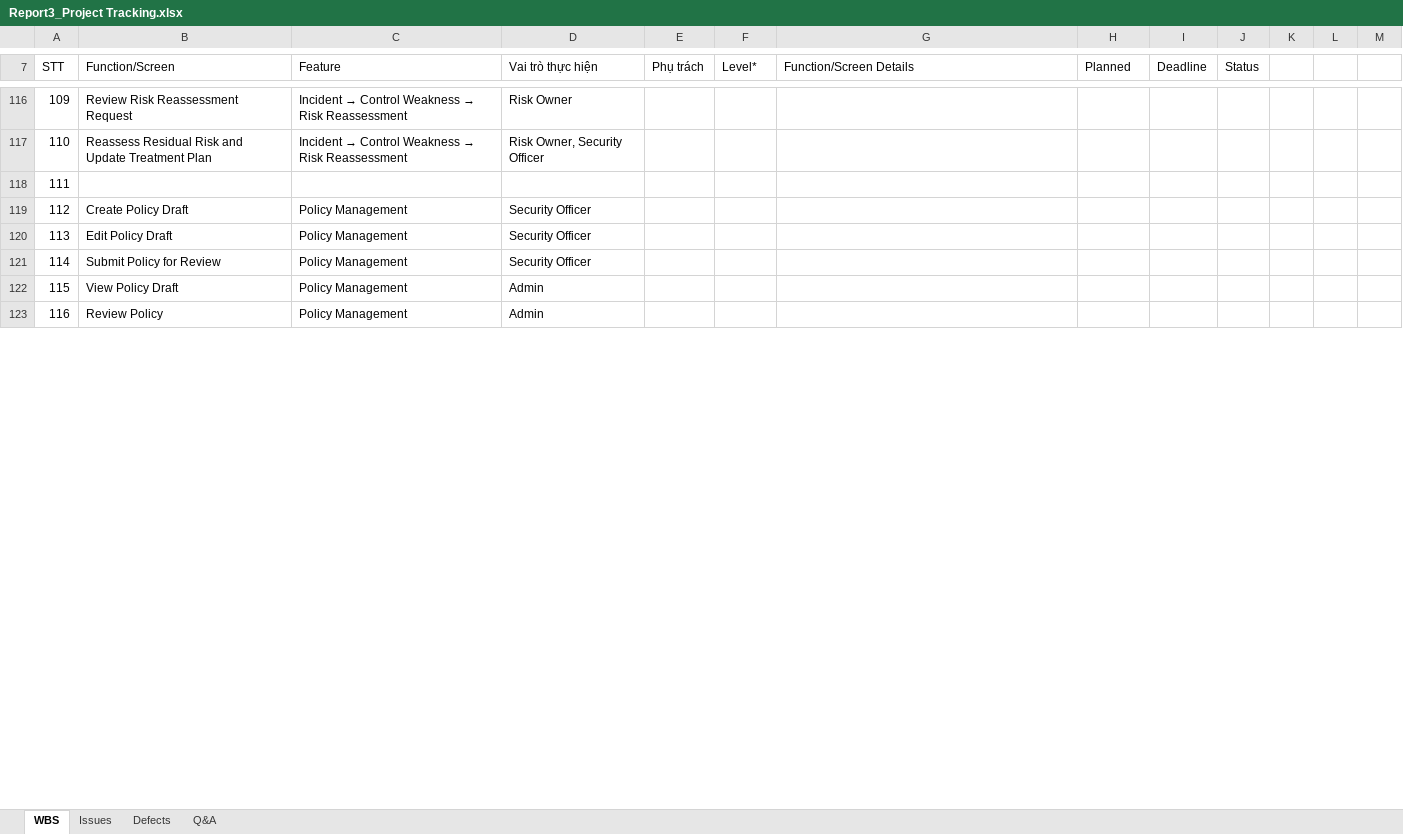
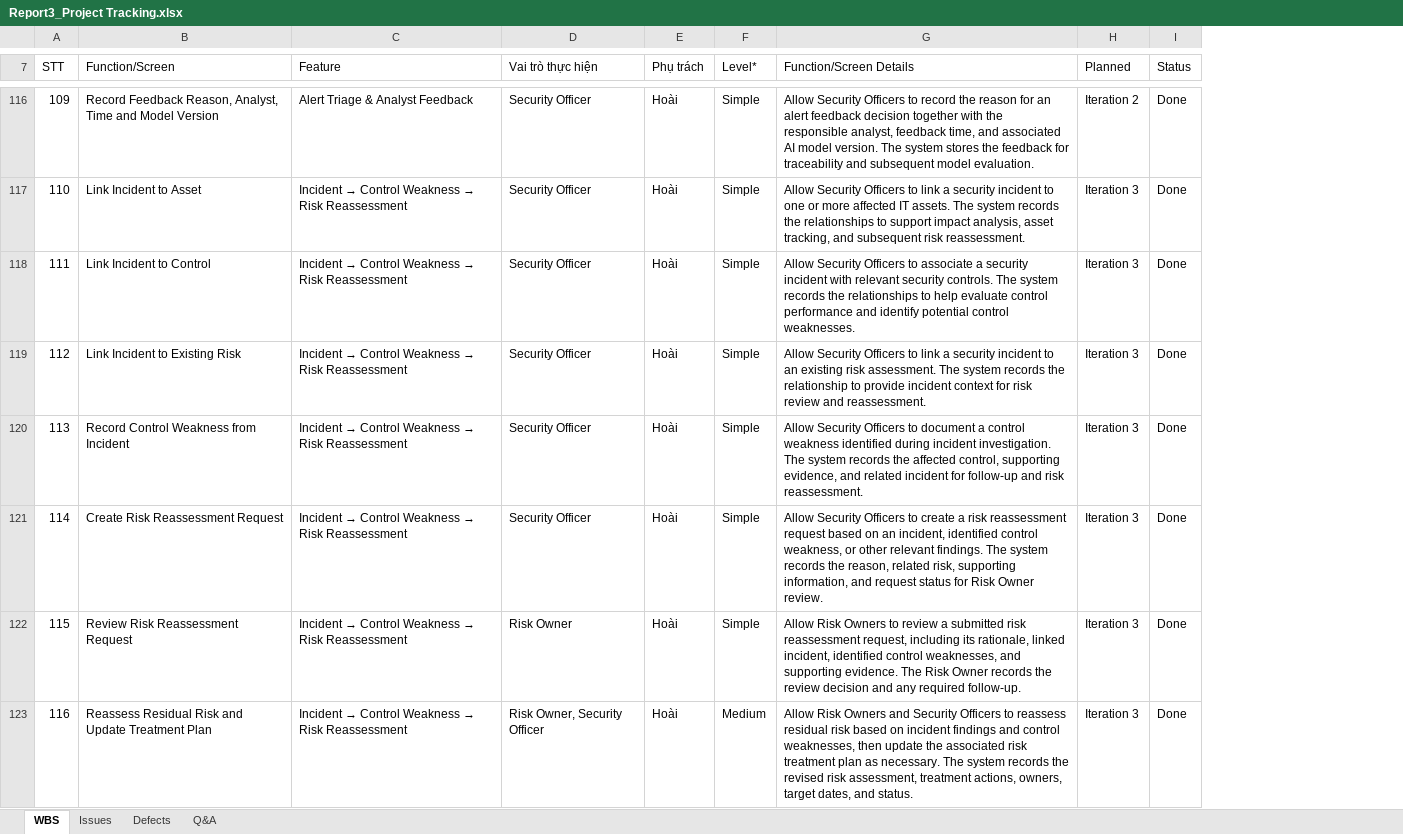
Before and after one commit to phamvanhoai/SecuraAI-Backend, an Excel workbook: project-docs/new/Report3_Project Tracking.xlsx, sheet WBS, drawn as a sheet; only a part is shown, gaps mark what is left out; values as stored, in another font and other column widths than the file's, no cell formats; charts and pictures not drawn; removed rows and columns are numbered as before the commit, all else as after; the diff covers the shown part only; the diff names each change by its address in the sheet, - before the commit and + after, or states it on an @@ line.

Commit message:
docs: update project tracking workbook

```diff
--- a/project-docs/new/Report3_Project Tracking.xlsx (sheet WBS)
+++ b/project-docs/new/Report3_Project Tracking.xlsx (sheet WBS)
-column I (Deadline), empty
-column K, empty
-column L, empty
-column M, empty
-B116 (Function/Screen): Review Risk Reassessment Request
+B116 (Function/Screen): Record Feedback Reason, Analyst, Time and Model Version
@@ C116 (Feature): Incident → Control Weakness → Risk Reassessment → Alert Triage & Analyst Feedback @@
-D116 (Vai trò thực hiện): Risk Owner
+D116 (Vai trò thực hiện): Security Officer
-E116:E123 (Phụ trách): (empty)
+E116:E123 (Phụ trách): Hoài
-F116:F122 (Level*): (empty)
+F116:F122 (Level*): Simple
-G116 (Function/Screen Details): (empty)
+G116 (Function/Screen Details): Allow Security Officers to record the reason for an alert feedback decision together with the responsible analyst, feedback time, and associated AI model version. The system stores the feedback for traceability and subsequent model evaluation.
-H116 (Planned): (empty)
+H116 (Planned): Iteration 2
-I116:I123 (Status): (empty)
+I116:I123 (Status): Done
-B117 (Function/Screen): Reassess Residual Risk and Update Treatment Plan
+B117 (Function/Screen): Link Incident to Asset
-D117 (Vai trò thực hiện): Risk Owner, Security Officer
+D117 (Vai trò thực hiện): Security Officer
-G117 (Function/Screen Details): (empty)
+G117 (Function/Screen Details): Allow Security Officers to link a security incident to one or more affected IT assets. The system records the relationships to support impact analysis, asset tracking, and subsequent risk reassessment.
-H117:H123 (Planned): (empty)
+H117:H123 (Planned): Iteration 3
-B118 (Function/Screen): (empty)
+B118 (Function/Screen): Link Incident to Control
@@ C118 (Feature): (empty) → Incident → Control Weakness → Risk Reassessment @@
-D118 (Vai trò thực hiện): (empty)
+D118 (Vai trò thực hiện): Security Officer
-G118 (Function/Screen Details): (empty)
+G118 (Function/Screen Details): Allow Security Officers to associate a security incident with relevant security controls. The system records the relationships to help evaluate control performance and identify potential control weaknesses.
-B119 (Function/Screen): Create Policy Draft
+B119 (Function/Screen): Link Incident to Existing Risk
@@ C119:C123 (Feature): Policy Management → Incident → Control Weakness → Risk Reassessment @@
-G119 (Function/Screen Details): (empty)
+G119 (Function/Screen Details): Allow Security Officers to link a security incident to an existing risk assessment. The system records the relationship to provide incident context for risk review and reassessment.
-B120 (Function/Screen): Edit Policy Draft
+B120 (Function/Screen): Record Control Weakness from Incident
-G120 (Function/Screen Details): (empty)
+G120 (Function/Screen Details): Allow Security Officers to document a control weakness identified during incident investigation. The system records the affected control, supporting evidence, and related incident for follow-up and risk reassessment.
-B121 (Function/Screen): Submit Policy for Review
+B121 (Function/Screen): Create Risk Reassessment Request
-G121 (Function/Screen Details): (empty)
+G121 (Function/Screen Details): Allow Security Officers to create a risk reassessment request based on an incident, identified control weakness, or other relevant findings. The system records the reason, related risk, supporting information, and request status for Risk Owner review.
-B122 (Function/Screen): View Policy Draft
+B122 (Function/Screen): Review Risk Reassessment Request
-D122 (Vai trò thực hiện): Admin
+D122 (Vai trò thực hiện): Risk Owner
-G122 (Function/Screen Details): (empty)
+G122 (Function/Screen Details): Allow Risk Owners to review a submitted risk reassessment request, including its rationale, linked incident, identified control weaknesses, and supporting evidence. The Risk Owner records the review decision and any required follow-up.
-B123 (Function/Screen): Review Policy
+B123 (Function/Screen): Reassess Residual Risk and Update Treatment Plan
-D123 (Vai trò thực hiện): Admin
+D123 (Vai trò thực hiện): Risk Owner, Security Officer
-F123 (Level*): (empty)
+F123 (Level*): Medium
-G123 (Function/Screen Details): (empty)
+G123 (Function/Screen Details): Allow Risk Owners and Security Officers to reassess residual risk based on incident findings and control weaknesses, then update the associated risk treatment plan as necessary. The system records the revised risk assessment, treatment actions, owners, target dates, and status.
```
Also changed, not shown: 32 added rows, 39 removed rows and 439 edited cells elsewhere in this sheet, cell formats, charts or pictures.
